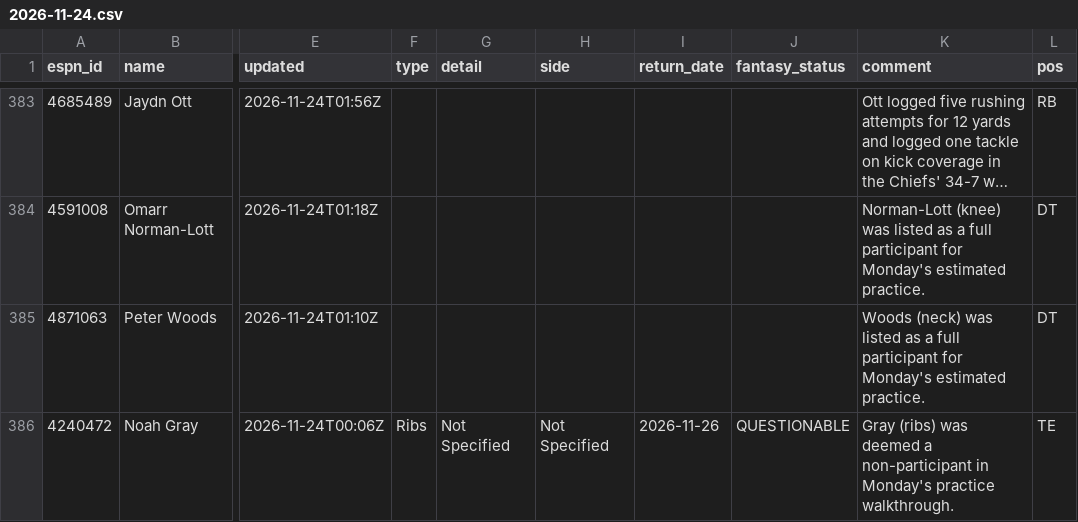
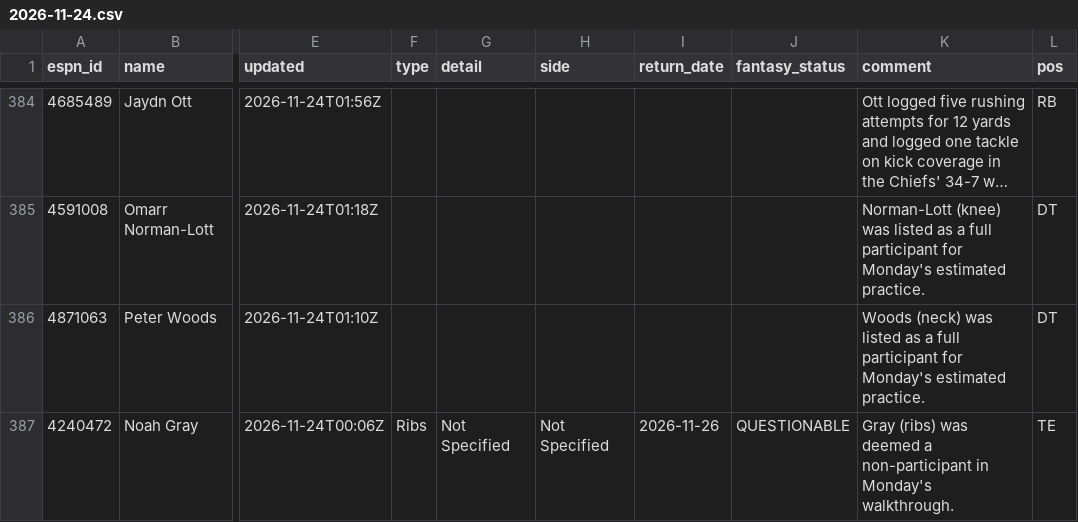
Before and after one commit to ChefJulio/nfl-edge, a CSV file: data/espn_injuries/2026-11-24.csv, drawn as a sheet; only a part is shown, gaps mark what is left out; long unchanged cells end in …; addresses are those after the commit; the diff covers the shown part only; the diff names each change by its address in the sheet, - before the commit and + after, or states it on an @@ line.

```diff
--- a/data/espn_injuries/2026-11-24.csv
+++ b/data/espn_injuries/2026-11-24.csv
-K387 (comment): …in Monday's practice walkthrough.
+K387 (comment): …in Monday's walkthrough.
```
Also changed, not shown: 3 added rows, 3 removed rows and 5 edited cells elsewhere in this file, 3 other files.
